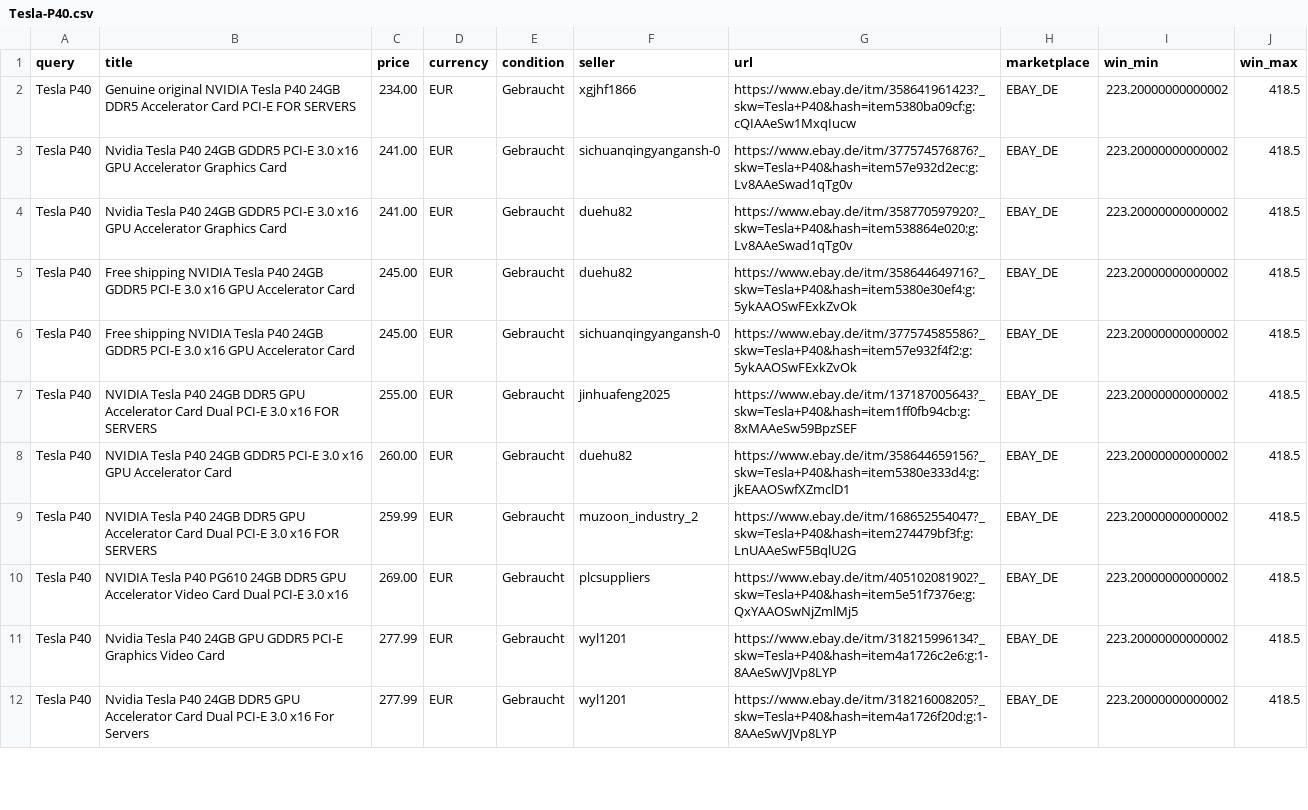
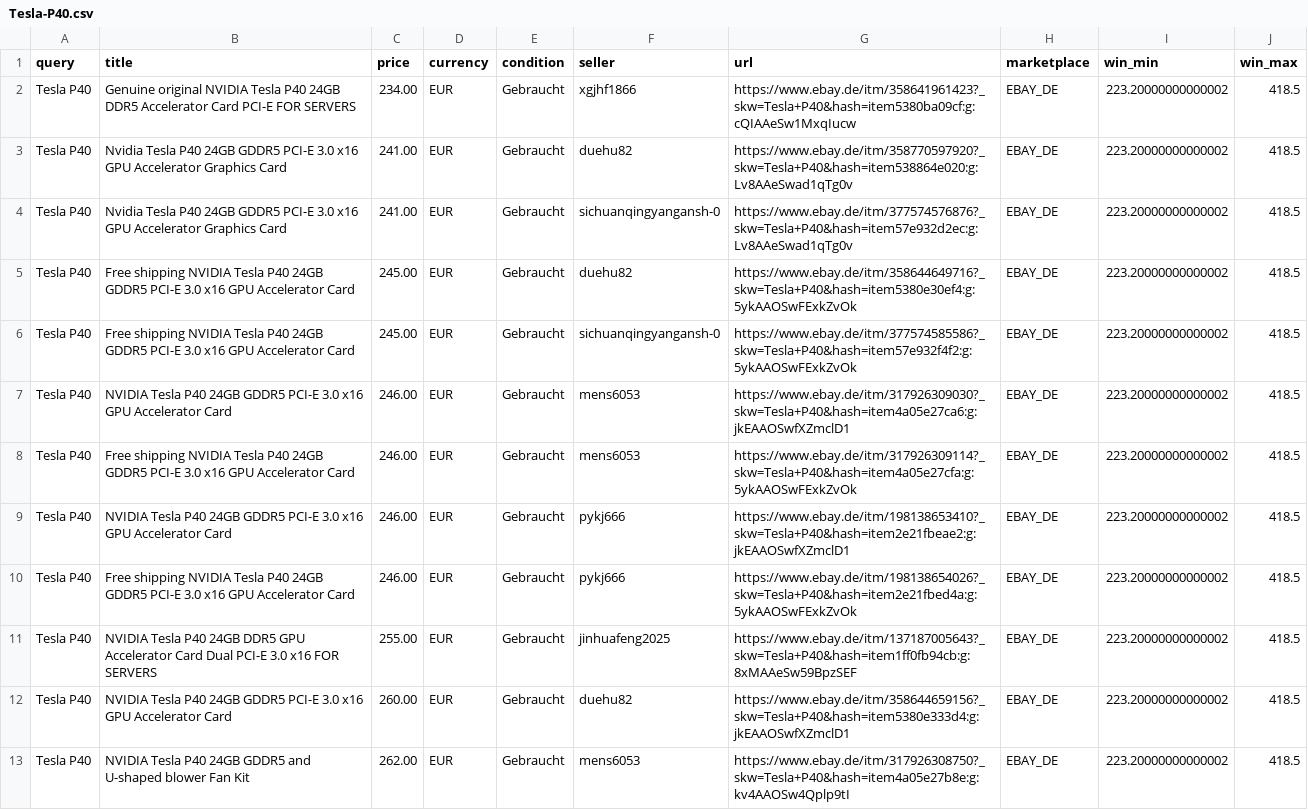
Before and after one commit to aicologne/aic-hardware-deals, a CSV file: site/data/deals/Tesla-P40.csv, drawn as a sheet; only a part is shown; the shorter side is filled out with more unchanged rows; the diff covers the shown part only.

```diff
--- a/site/data/deals/Tesla-P40.csv
+++ b/site/data/deals/Tesla-P40.csv
@@ -2,7 +2,12 @@
 Tesla P40,Genuine original NVIDIA Tesla P40 24GB DDR5 Accelerator Card PCI-E FOR SERVERS,234.00,EUR,Gebraucht,xgjhf1866,https://www.ebay.de/itm/358641961423?_skw=Tesla+P40&hash=item5380ba09cf:g:cQIAAeSw1MxqIucw,EBAY_DE,223.20000000000002,418.5
+Tesla P40,Nvidia Tesla P40 24GB GDDR5 PCI-E 3.0 x16 GPU Accelerator  Graphics Card,241.00,EUR,Gebraucht,duehu82,https://www.ebay.de/itm/358770597920?_skw=Tesla+P40&hash=item538864e020:g:Lv8AAeSwad1qTg0v,EBAY_DE,223.20000000000002,418.5
 Tesla P40,Nvidia Tesla P40 24GB GDDR5 PCI-E 3.0 x16 GPU Accelerator  Graphics Card,241.00,EUR,Gebraucht,sichuanqingyangansh-0,https://www.ebay.de/itm/377574576876?_skw=Tesla+P40&hash=item57e932d2ec:g:Lv8AAeSwad1qTg0v,EBAY_DE,223.20000000000002,418.5
-Tesla P40,Nvidia Tesla P40 24GB GDDR5 PCI-E 3.0 x16 GPU Accelerator  Graphics Card,241.00,EUR,Gebraucht,duehu82,https://www.ebay.de/itm/358770597920?_skw=Tesla+P40&hash=item538864e020:g:Lv8AAeSwad1qTg0v,EBAY_DE,223.20000000000002,418.5
 Tesla P40,Free shipping NVIDIA Tesla P40 24GB GDDR5 PCI-E 3.0 x16 GPU Accelerator Card,245.00,EUR,Gebraucht,duehu82,https://www.ebay.de/itm/358644649716?_skw=Tesla+P40&hash=item5380e30ef4:g:5ykAAOSwFExkZvOk,EBAY_DE,223.20000000000002,418.5
 Tesla P40,Free shipping NVIDIA Tesla P40 24GB GDDR5 PCI-E 3.0 x16 GPU Accelerator Card,245.00,EUR,Gebraucht,sichuanqingyangansh-0,https://www.ebay.de/itm/377574585586?_skw=Tesla+P40&hash=item57e932f4f2:g:5ykAAOSwFExkZvOk,EBAY_DE,223.20000000000002,418.5
+Tesla P40,NVIDIA Tesla P40 24GB GDDR5 PCI-E 3.0 x16 GPU Accelerator Card,246.00,EUR,Gebraucht,mens6053,https://www.ebay.de/itm/317926309030?_skw=Tesla+P40&hash=item4a05e27ca6:g:jkEAAOSwfXZmclD1,EBAY_DE,223.20000000000002,418.5
+Tesla P40,Free shipping NVIDIA Tesla P40 24GB GDDR5 PCI-E 3.0 x16 GPU Accelerator Card,246.00,EUR,Gebraucht,mens6053,https://www.ebay.de/itm/317926309114?_skw=Tesla+P40&hash=item4a05e27cfa:g:5ykAAOSwFExkZvOk,EBAY_DE,223.20000000000002,418.5
+Tesla P40,NVIDIA Tesla P40 24GB GDDR5 PCI-E 3.0 x16 GPU Accelerator Card,246.00,EUR,Gebraucht,pykj666,https://www.ebay.de/itm/198138653410?_skw=Tesla+P40&hash=item2e21fbeae2:g:jkEAAOSwfXZmclD1,EBAY_DE,223.20000000000002,418.5
+Tesla P40,Free shipping NVIDIA Tesla P40 24GB GDDR5 PCI-E 3.0 x16 GPU Accelerator Card,246.00,EUR,Gebraucht,pykj666,https://www.ebay.de/itm/198138654026?_skw=Tesla+P40&hash=item2e21fbed4a:g:5ykAAOSwFExkZvOk,EBAY_DE,223.20000000000002,418.5
 Tesla P40,NVIDIA Tesla P40 24GB DDR5 GPU Accelerator Card Dual PCI-E 3.0 x16 FOR SERVERS,255.00,EUR,Gebraucht,jinhuafeng2025,https://www.ebay.de/itm/137187005643?_skw=Tesla+P40&hash=item1ff0fb94cb:g:8xMAAeSw59BpzSEF,EBAY_DE,223.20000000000002,418.5
 Tesla P40,NVIDIA Tesla P40 24GB GDDR5 PCI-E 3.0 x16 GPU Accelerator Card,260.00,EUR,Gebraucht,duehu82,https://www.ebay.de/itm/358644659156?_skw=Tesla+P40&hash=item5380e333d4:g:jkEAAOSwfXZmclD1,EBAY_DE,223.20000000000002,418.5
+Tesla P40,NVIDIA Tesla P40 24GB GDDR5 and U-shaped blower Fan Kit,262.00,EUR,Gebraucht,mens6053,https://www.ebay.de/itm/317926308750?_skw=Tesla+P40&hash=item4a05e27b8e:g:kv4AAOSw4Qplp9tI,EBAY_DE,223.20000000000002,418.5
```
Also changed, not shown: 6 added rows, 3 removed rows and 1 moved row elsewhere in this file, ebay_deals.csv, site/data/ebay_deals.csv, 39 other files.
